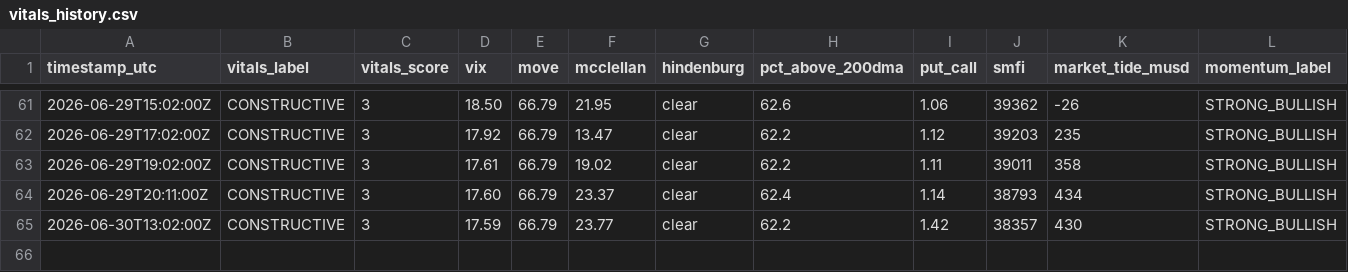
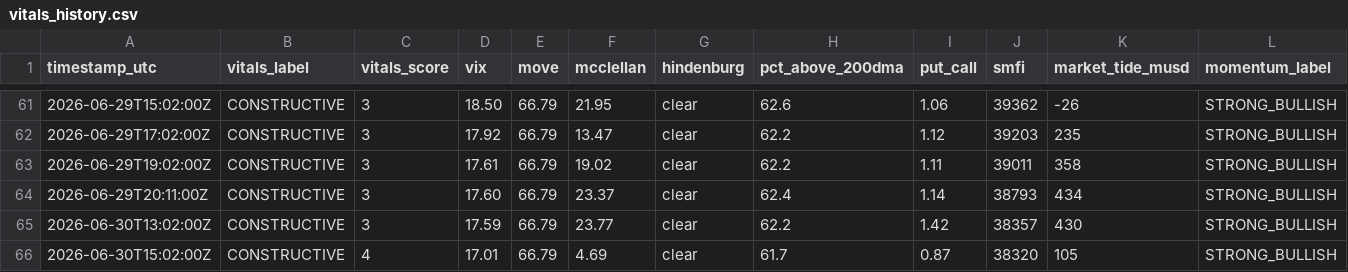
Before and after one commit to natalivm/Market-Vitals, a CSV file: data/vitals_history.csv, drawn as a sheet; only a part is shown, gaps mark what is left out; rows hold the shown columns only; the diff names each change by its address in the sheet, - before the commit and + after, or states it on an @@ line.

```diff
--- a/data/vitals_history.csv
+++ b/data/vitals_history.csv
+row 66: 2026-06-30T15:02:00Z | CONSTRUCTIVE | 4 | 17.01 | 66.79 | 4.69 | clear | 61.7 | 0.87 | 38320 | 105 | STRONG_BULLISH
```
Also changed, not shown: 1 other file.
